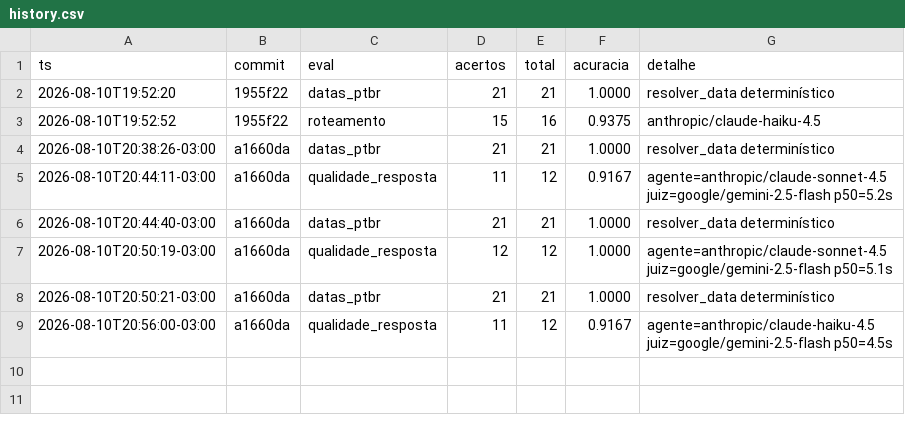
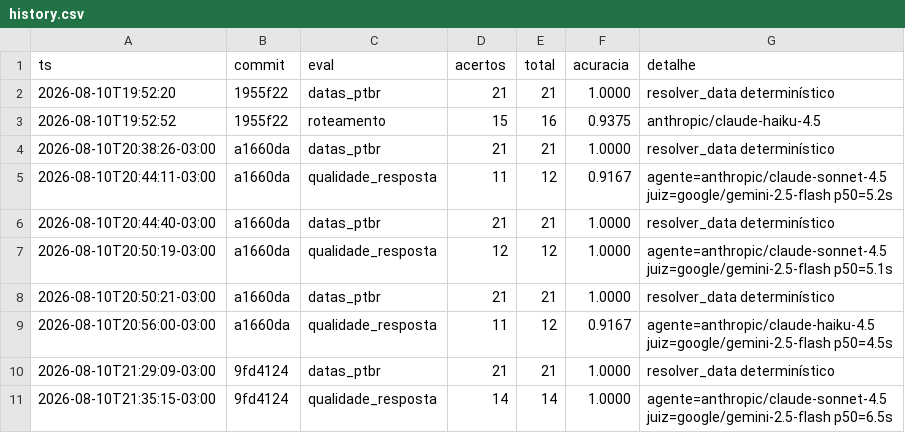
Before and after one commit to HumbertoSar/mordomo, a CSV file: evals/results/history.csv, drawn as a sheet.

```diff
--- a/evals/results/history.csv
+++ b/evals/results/history.csv
@@ -9 +9,3 @@ ts,commit,eval,acertos,total,acuracia,detalhe
 2026-08-10T20:56:00-03:00,a1660da,qualidade_resposta,11,12,0.9167,agente=anthropic/claude-haiku-4.5 juiz=google/gemini-2.5-flash p50=4.5s
+2026-08-10T21:29:09-03:00,9fd4124,datas_ptbr,21,21,1.0000,resolver_data determinístico
+2026-08-10T21:35:15-03:00,9fd4124,qualidade_resposta,14,14,1.0000,agente=anthropic/claude-sonnet-4.5 juiz=google/gemini-2.5-flash p50=6.5s
```
Also changed, not shown: 3 other files.
